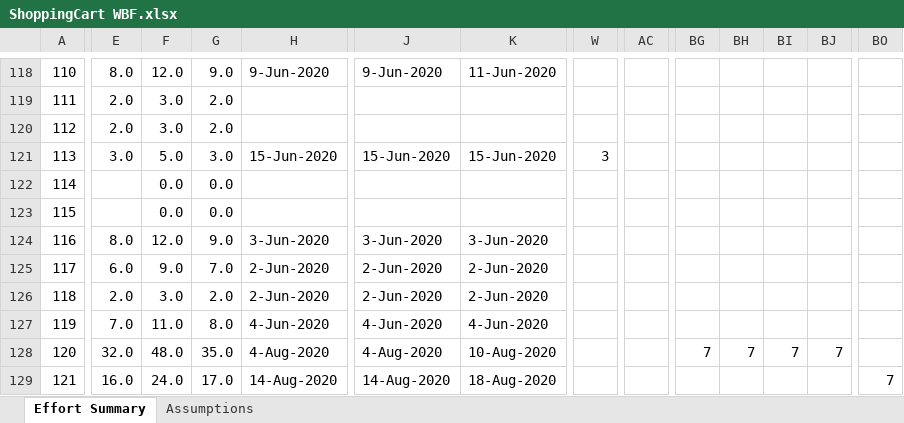
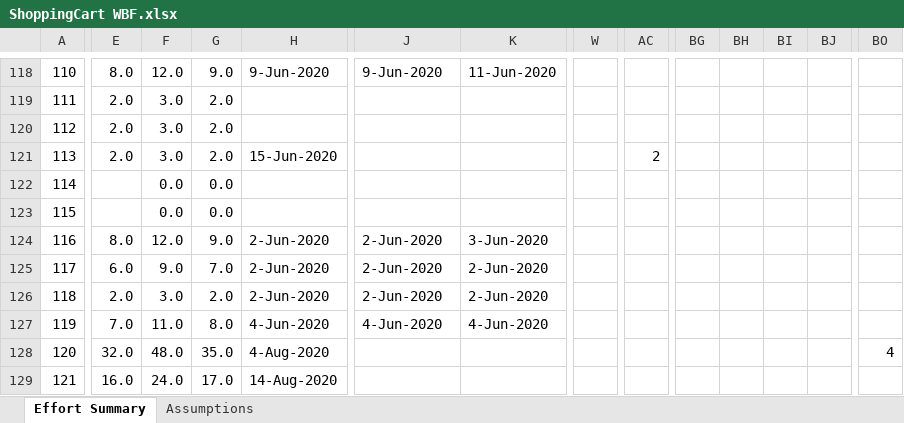
Before and after one commit to vThushy/Vrt_ShoppingCart, an Excel workbook: Docs/ShoppingCart WBF.xlsx, sheet Effort Summary, drawn as a sheet; only a part is shown, gaps mark what is left out; values as stored, in another font and other column widths than the file's, no cell formats; conditional formats not drawn; the diff covers the shown part only; the diff names each change by its address in the sheet, - before the commit and + after, or states it on an @@ line.

```diff
--- a/Docs/ShoppingCart WBF.xlsx (sheet Effort Summary)
+++ b/Docs/ShoppingCart WBF.xlsx (sheet Effort Summary)
-E121: 3.0
+E121: 2.0
-F121: 5.0
+F121: 3.0
-G121: 3.0
+G121: 2.0
-J121: 15-Jun-2020
+J121: (empty)
-K121: 15-Jun-2020
+K121: (empty)
-W121: 3
+W121: (empty)
-AC121: (empty)
+AC121: 2
-H124: 3-Jun-2020
+H124: 2-Jun-2020
-J124: 3-Jun-2020
+J124: 2-Jun-2020
-J128: 4-Aug-2020
+J128: (empty)
-K128: 10-Aug-2020
+K128: (empty)
-BG128: 7
+BG128: (empty)
-BH128: 7
+BH128: (empty)
-BI128: 7
+BI128: (empty)
-BJ128: 7
+BJ128: (empty)
-BO128: (empty)
+BO128: 4
-J129: 14-Aug-2020
+J129: (empty)
-K129: 18-Aug-2020
+K129: (empty)
-BO129: 7
+BO129: (empty)
```
Also changed, not shown: 2 added rows, 323 edited cells and row numbers in column A elsewhere in this sheet, cell formats, formulas that keep their value, 1 other file.
